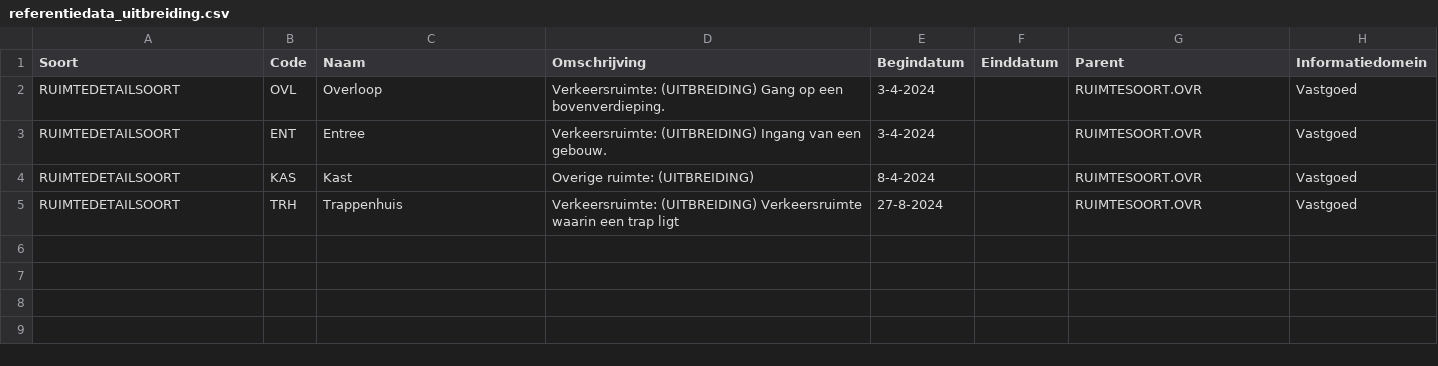
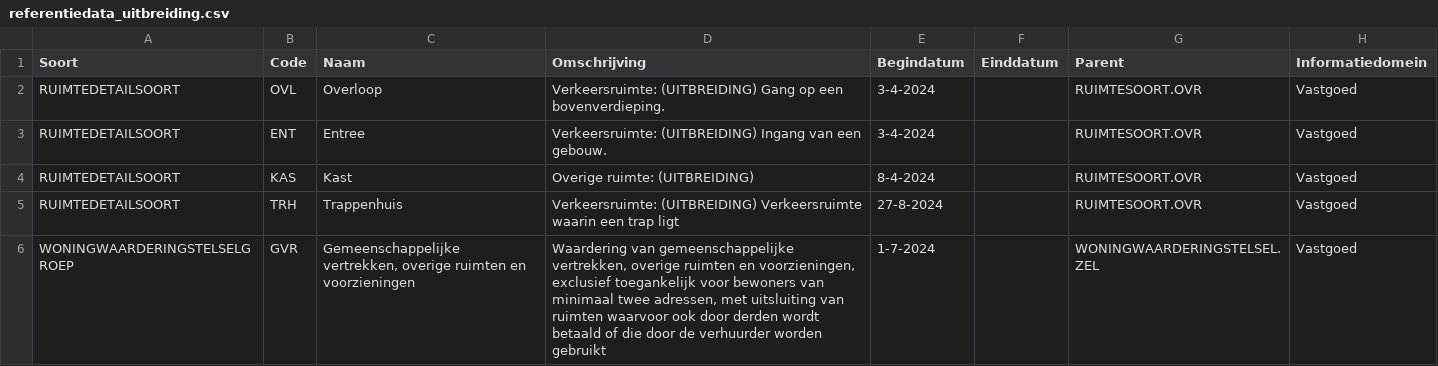
Before and after one commit to woonstadrotterdam/woningwaardering, a CSV file: woningwaardering/vera/referentiedata_uitbreiding.csv, drawn as a sheet; the diff names each change by its address in the sheet, - before the commit and + after, or states it on an @@ line.

Commit message:
Toevoegen woningwaarderingstelselgroep aan referentiedata

```diff
--- a/woningwaardering/vera/referentiedata_uitbreiding.csv
+++ b/woningwaardering/vera/referentiedata_uitbreiding.csv
+row 6: WONINGWAARDERINGSTELSELGROEP | GVR | Gemeenschappelijke vertrekken, overige ruimten en voorzieningen | Waardering van gemeenschappelijke vertrekken, overige ruimten en voorzieningen, exclusief toegankelijk voor bewoners van minimaal twee adressen, met uitsluiting van ruimten waarvoor ook door derden wordt betaald of die door de verhuurder worden gebruikt | 1-7-2024 |  | WONINGWAARDERINGSTELSEL.ZEL | Vastgoed
```
Also changed, not shown: 1 other file.
